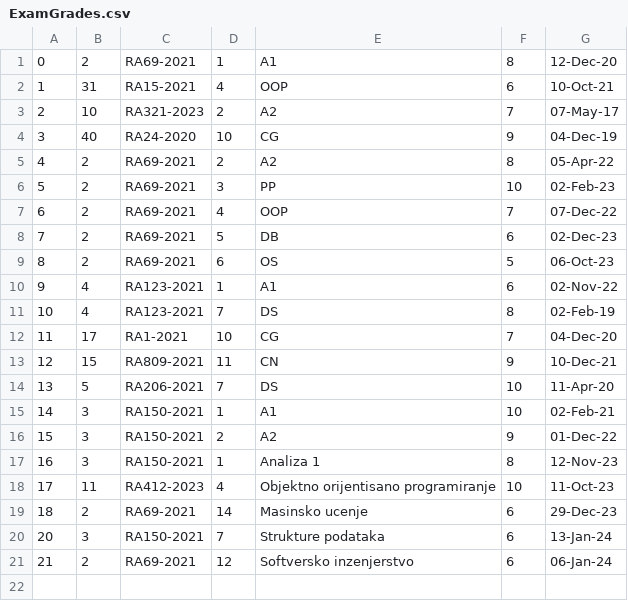
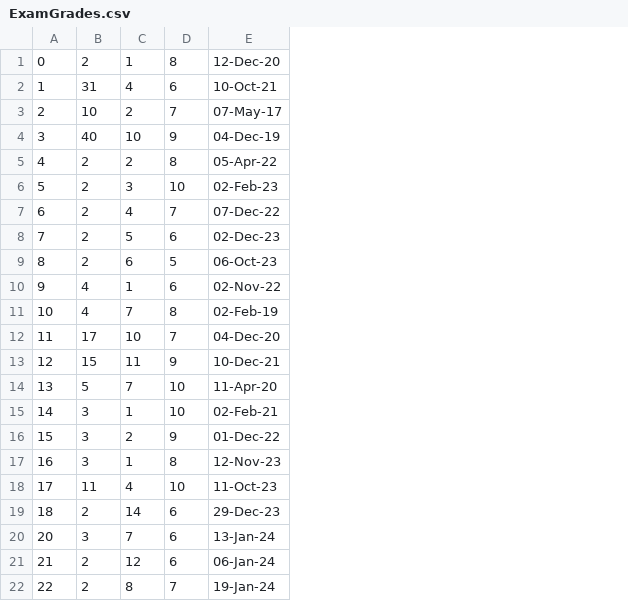
Before and after one commit to VeljkoW/Student-Service, a CSV file: CLI/Data/ExamGrades.csv, drawn as a sheet; removed rows and columns are numbered as before the commit, all else as after; the diff names each change by its address in the sheet, - before the commit and + after, or states it on an @@ line.

Commit message:
deleted unnecessary data from examgrades.csv

```diff
--- a/CLI/Data/ExamGrades.csv
+++ b/CLI/Data/ExamGrades.csv
-column C, rows 1-21: RA69-2021 | RA15-2021 | RA321-2023 | RA24-2020 | RA69-2021 | RA69-2021 | RA69-2021 | RA69-2021 | RA69-2021 | RA123-2021 | RA123-2021 | RA1-2021 | RA809-2021 | RA206-2021 | RA150-2021 | RA150-2021 | RA150-2021 | RA412-2023 | RA69-2021 | RA150-2021 | RA69-2021
-column E, rows 1-21: A1 | OOP | A2 | CG | A2 | PP | OOP | DB | OS | A1 | DS | CG | CN | DS | A1 | A2 | Analiza 1 | Objektno orijentisano programiranje | Masinsko ucenje | Strukture podataka | Softversko inzenjerstvo
+row 22: 22 | 2 | 8 | 7 | 19-Jan-24
```
Also changed, not shown: CLI/Data/StudentSubject.csv, 4 other files.
